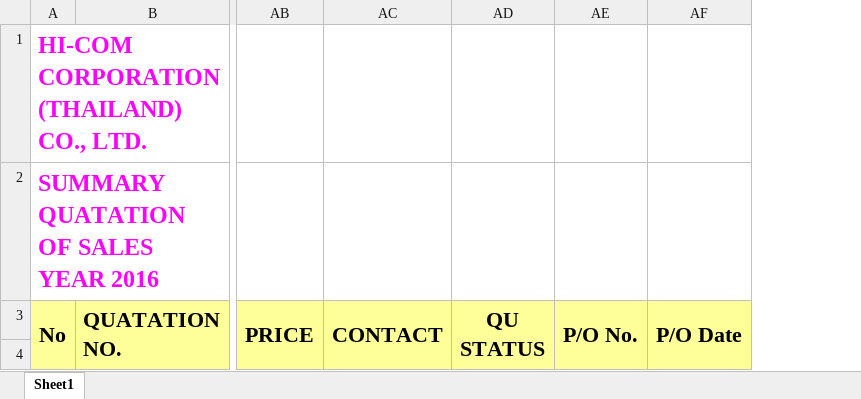
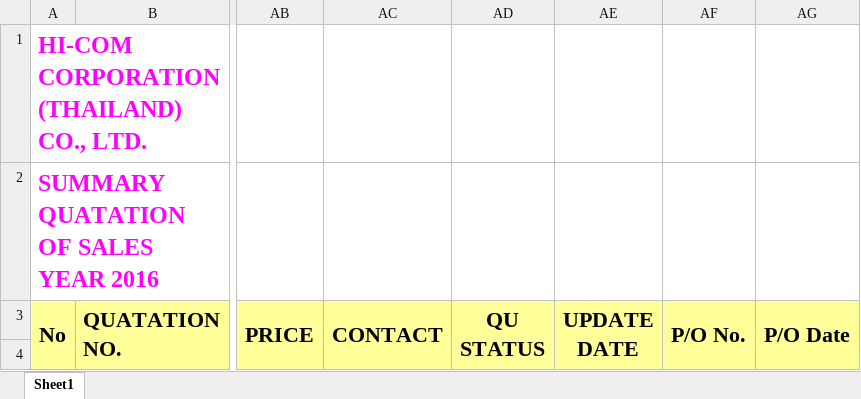
Before and after one commit to PrayoonV/HI-Com-IOS-WebApp, an Excel workbook: HicomIOS/Master/Template/Template_QuotationSummaryReport-Product.xlsx, sheet Sheet1, drawn as a sheet; only a part is shown, gaps mark what is left out; values as stored, in another font and other column widths than the file's, no borders; the diff names each change by its address in the sheet, - before the commit and + after, or states it on an @@ line.

```diff
--- a/HicomIOS/Master/Template/Template_QuotationSummaryReport-Product.xlsx (sheet Sheet1)
+++ b/HicomIOS/Master/Template/Template_QuotationSummaryReport-Product.xlsx (sheet Sheet1)
+column AE (UPDATE DATE), empty
```
Also changed, not shown: 2 other files.
